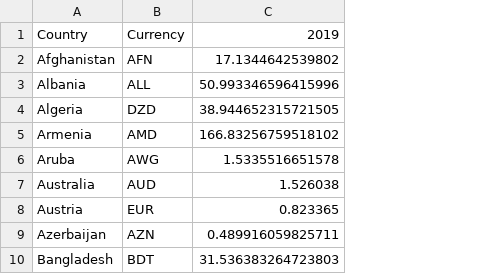
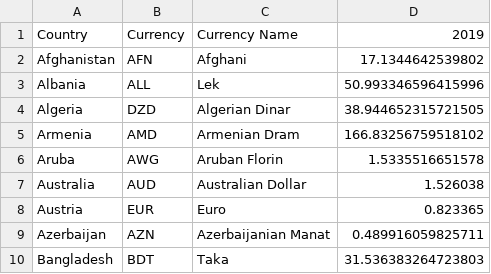
Before and after one commit to prabodhw96/PPP, a CSV file: data.csv, drawn as a sheet; only a part is shown; the diff names each change by its address in the sheet, - before the commit and + after, or states it on an @@ line.

```diff
--- a/data.csv
+++ b/data.csv
+column C, rows 1-10: Currency Name | Afghani | Lek | Algerian Dinar | Armenian Dram | Aruban Florin | Australian Dollar | Euro | Azerbaijanian Manat | Taka
```
Also changed, not shown: 3 other files.
